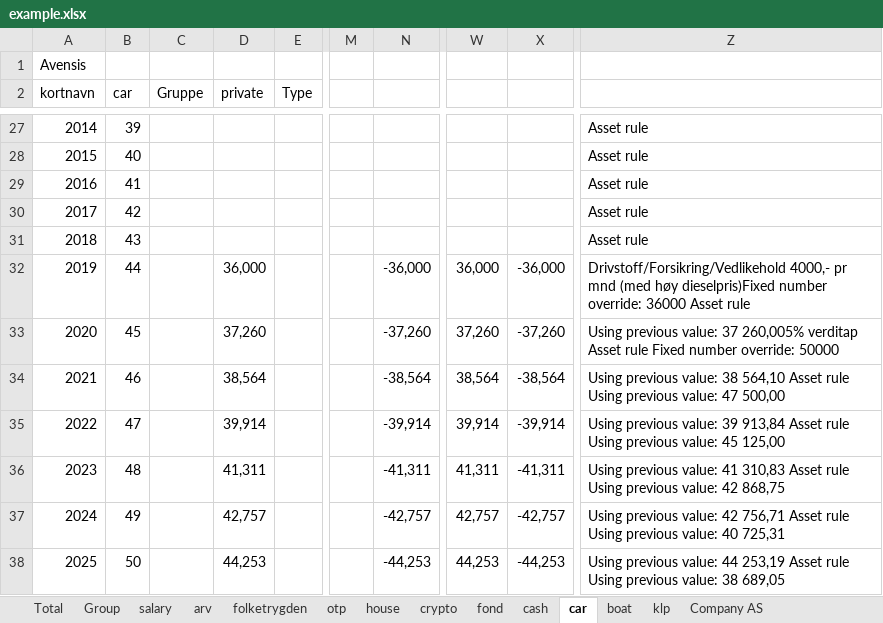
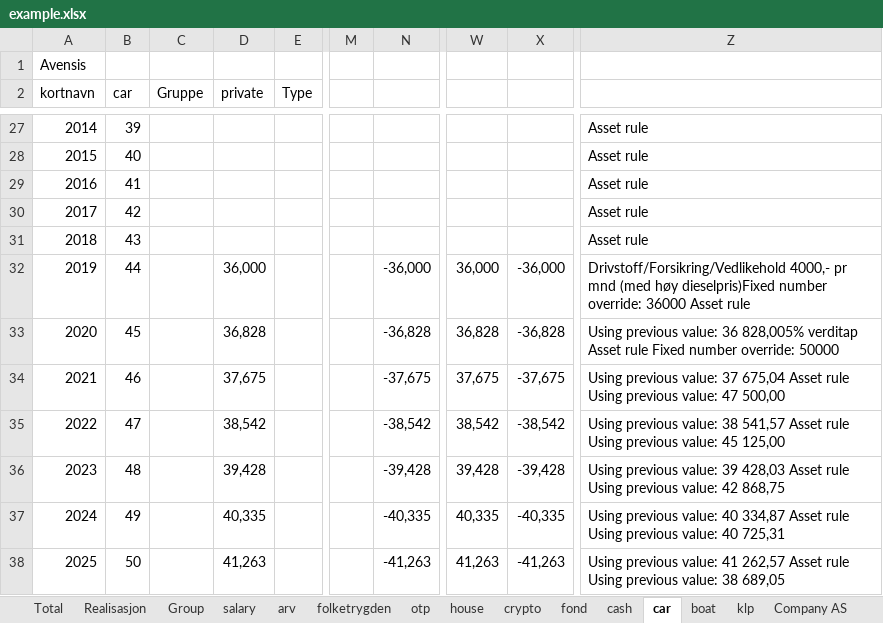
Before and after one commit to thomasekdahlN/wealthprognosis-app, an Excel workbook: example.xlsx, sheet car, drawn as a sheet; only a part is shown, gaps mark what is left out; values as stored, in another font and other column widths than the file's, no cell formats; the diff covers the shown part only; the diff names each change by its address in the sheet, - before the commit and + after, or states it on an @@ line.

```diff
--- a/example.xlsx (sheet car)
+++ b/example.xlsx (sheet car)
+sheet tab: Realisasjon
-D33 (private): 37,260
+D33 (private): 36,828
-N33: -37,260
+N33: -36,828
-W33: 37,260
+W33: 36,828
-X33: -37,260
+X33: -36,828
-Z33: …previous value: 37 260,005% verditap Asset…
+Z33: …previous value: 36 828,005% verditap Asset…
-D34 (private): 38,564
+D34 (private): 37,675
-N34: -38,564
+N34: -37,675
-W34: 38,564
+W34: 37,675
-X34: -38,564
+X34: -37,675
-Z34: …previous value: 38 564,10 Asset rule…
+Z34: …previous value: 37 675,04 Asset rule…
-D35 (private): 39,914
+D35 (private): 38,542
-N35: -39,914
+N35: -38,542
-W35: 39,914
+W35: 38,542
-X35: -39,914
+X35: -38,542
-Z35: …previous value: 39 913,84 Asset rule…
+Z35: …previous value: 38 541,57 Asset rule…
-D36 (private): 41,311
+D36 (private): 39,428
-N36: -41,311
+N36: -39,428
-W36: 41,311
+W36: 39,428
-X36: -41,311
+X36: -39,428
-Z36: …previous value: 41 310,83 Asset rule…
+Z36: …previous value: 39 428,03 Asset rule…
-D37 (private): 42,757
+D37 (private): 40,335
-N37: -42,757
+N37: -40,335
-W37: 42,757
+W37: 40,335
-X37: -42,757
+X37: -40,335
-Z37: …previous value: 42 756,71 Asset rule…
+Z37: …previous value: 40 334,87 Asset rule…
-D38 (private): 44,253
+D38 (private): 41,263
-N38: -44,253
+N38: -41,263
-W38: 44,253
+W38: 41,263
-X38: -44,253
+X38: -41,263
-Z38: …previous value: 44 253,19 Asset rule…
+Z38: …previous value: 41 262,57 Asset rule…
```
Also changed, not shown: 2 added rows and 150 edited cells elsewhere in this sheet, sheet Total, sheet Group, sheet house, sheet otp, sheet salary, sheet crypto, 7 more sheets, cell formats, 12 other files.
